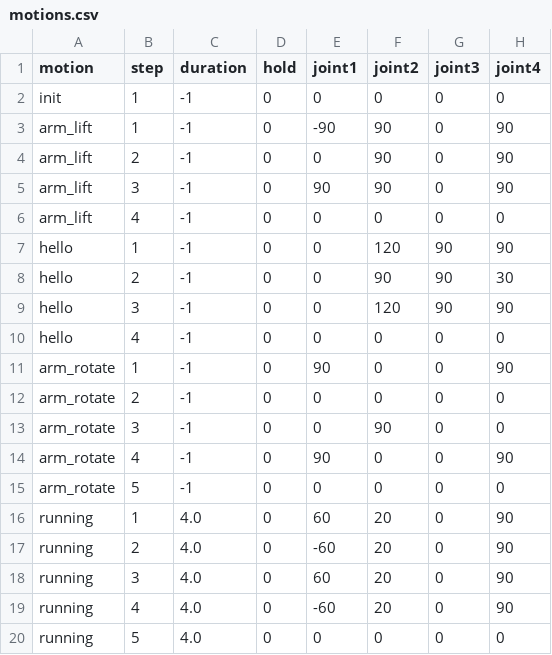
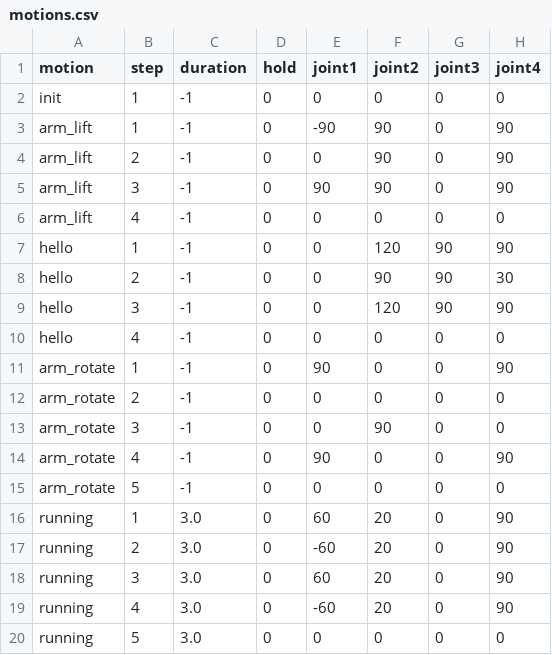
Before and after one commit to Hayeonoct/SH_Humanoid, a CSV file: motions.csv, drawn as a sheet; only a part is shown; the diff names each change by its address in the sheet, - before the commit and + after, or states it on an @@ line.

Commit message:
tune running motion duration to 3.0s

```diff
--- a/motions.csv
+++ b/motions.csv
-C16:C20 (duration): 4.0
+C16:C20 (duration): 3.0
```
